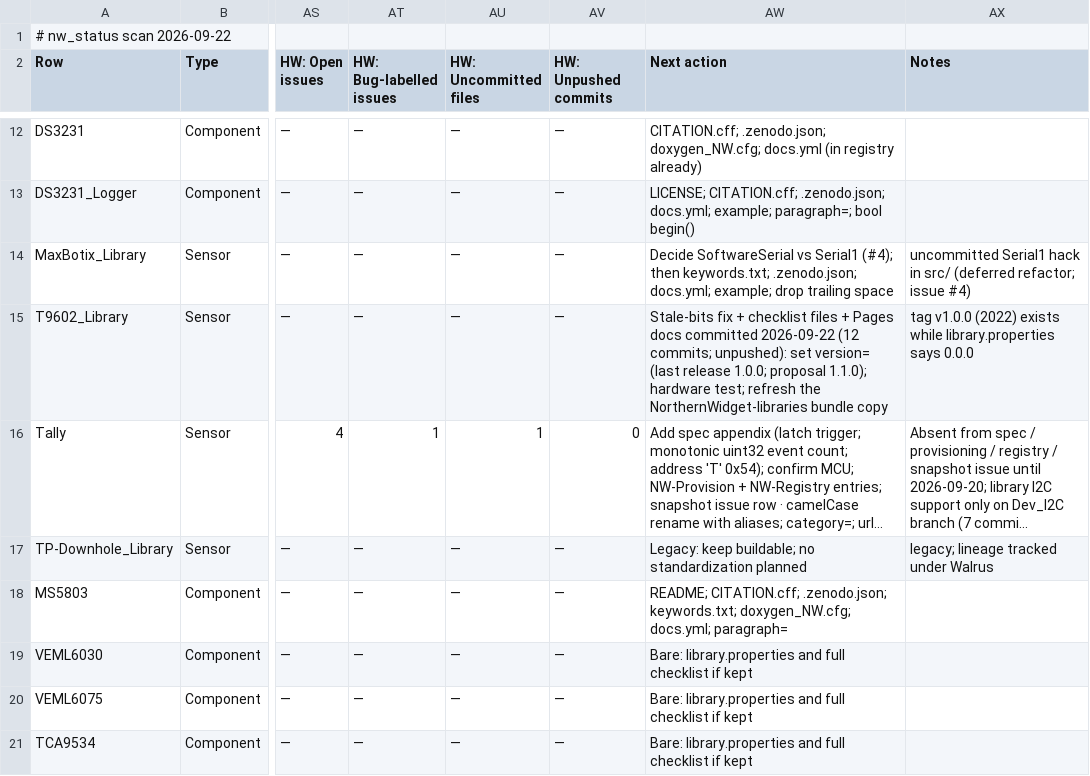
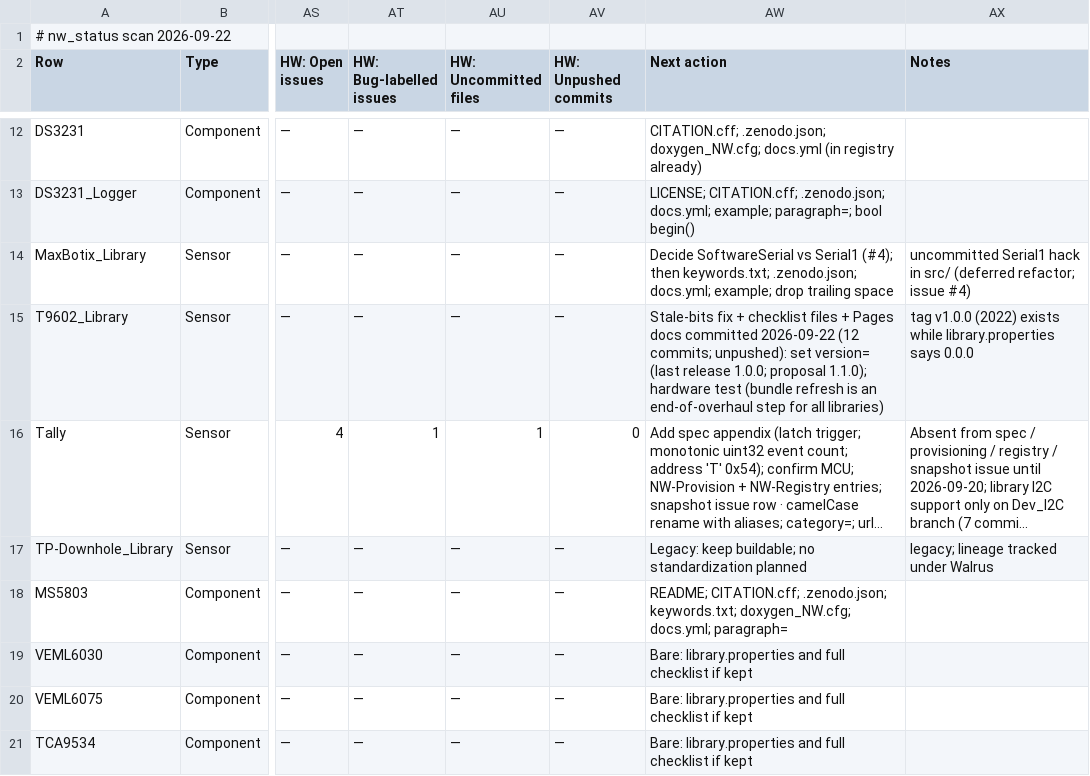
Before and after one commit to NorthernWidget/NW-Status, a CSV file: nw_status_2026-09-22.csv, drawn as a sheet; only a part is shown, gaps mark what is left out; long unchanged cells end in …; the diff names each change by its address in the sheet, - before the commit and + after, or states it on an @@ line.

```diff
--- a/nw_status_2026-09-22.csv
+++ b/nw_status_2026-09-22.csv
-AW15 (Next action): …1.1.0); hardware test; refresh the NorthernWidget-libraries bundle copy
+AW15 (Next action): …1.1.0); hardware test (bundle refresh is an end-of-overhaul step for all libraries)
```
Also changed, not shown: nw_status_manual.csv, 1 other file.
